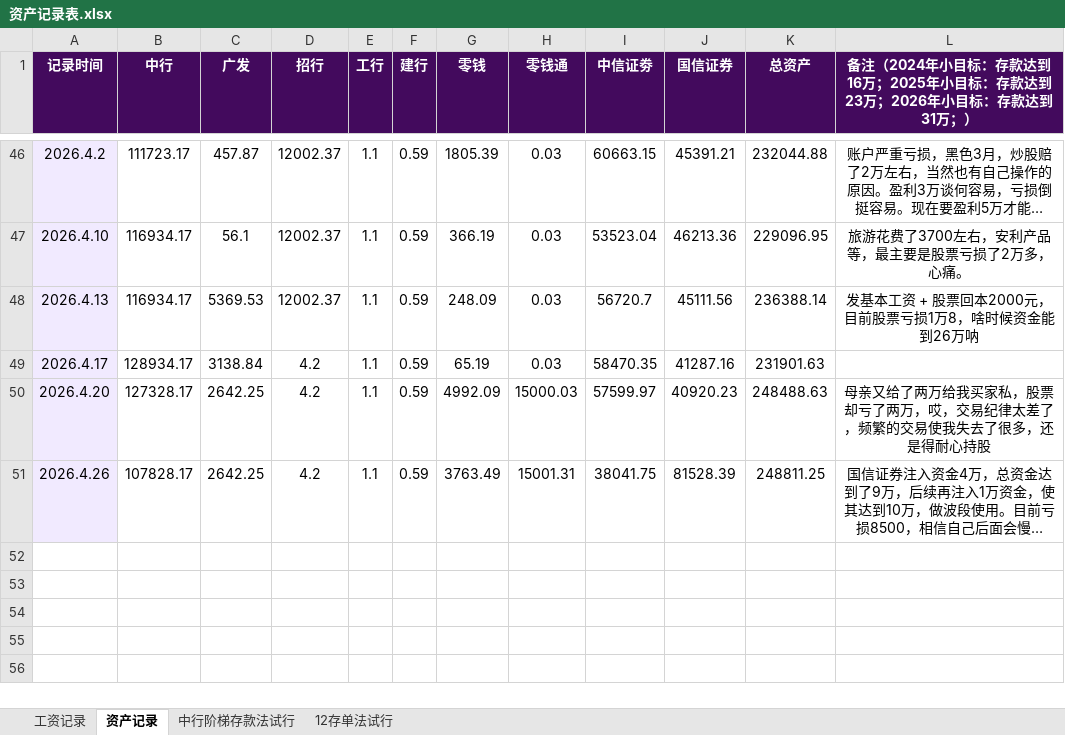
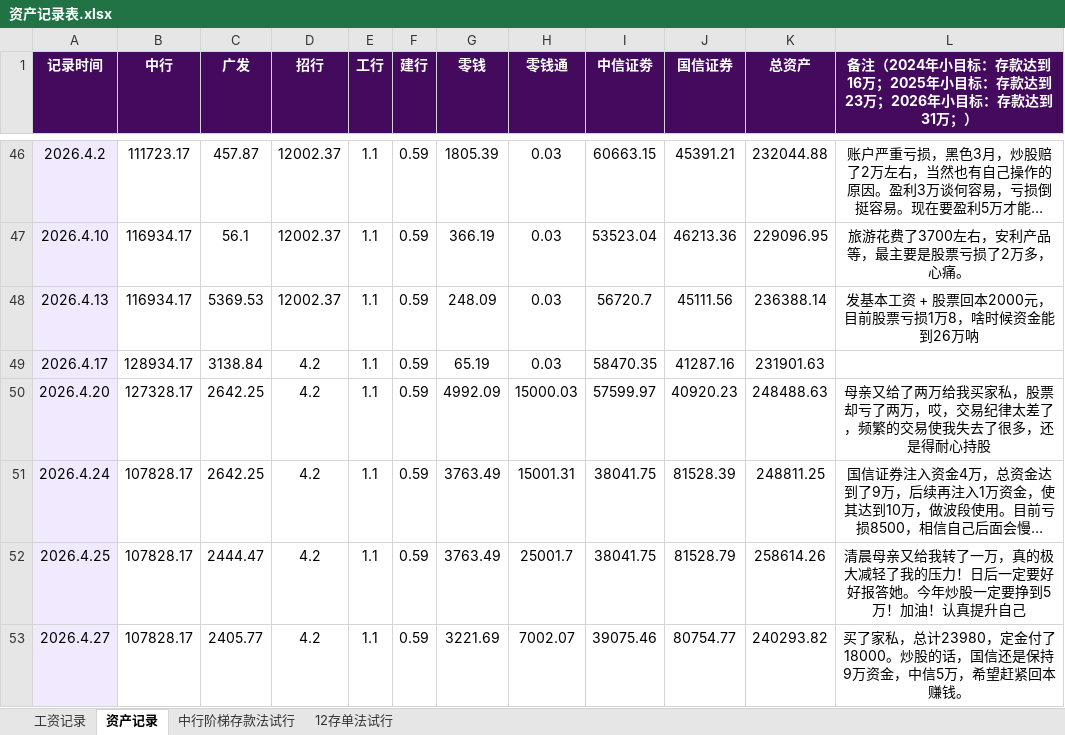
Before and after one commit to ChocolateLi/MyKnowledgeRepository, an Excel workbook: LearningNote/资产记录表.xlsx, sheet 资产记录, drawn as a sheet; only a part is shown, gaps mark what is left out; long unchanged cells end in …; values as stored, in another font and other column widths than the file's, no borders; table styles not drawn; the diff names each change by its address in the sheet, - before the commit and + after, or states it on an @@ line.

```diff
--- a/LearningNote/资产记录表.xlsx (sheet 资产记录)
+++ b/LearningNote/资产记录表.xlsx (sheet 资产记录)
-A51 (记录时间): 2026.4.26
+A51 (记录时间): 2026.4.24
+row 52: 2026.4.25 | 107828.17 | 2444.47 | 4.2 | 1.1 | 0.59 | 3763.49 | 25001.7 | 38041.75 | 81528.79 | 258614.26 | 清晨母亲又给我转了一万，真的极大减轻了我的压力！日后一定要好好报答她。今年炒股一定要挣到5万！加油！认真提升自己
+row 53: 2026.4.27 | 107828.17 | 2405.77 | 4.2 | 1.1 | 0.59 | 3221.69 | 7002.07 | 39075.46 | 80754.77 | 240293.82 | 买了家私，总计23980，定金付了18000。炒股的话，国信还是保持9万资金，中信5万，希望赶紧回本赚钱。
```
Also changed, not shown: 4 other files.
